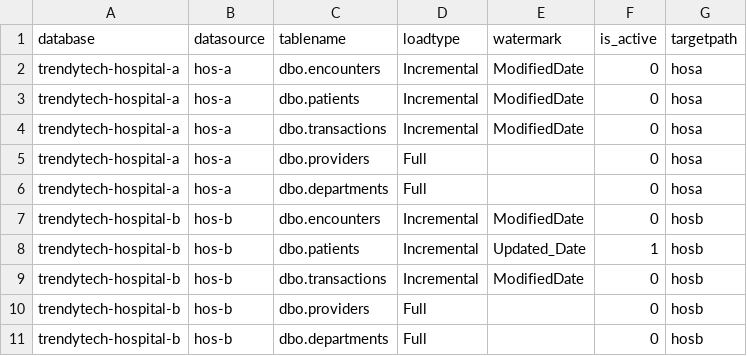
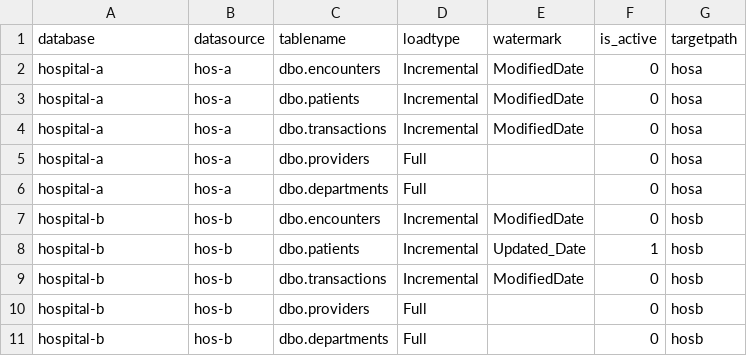
Before and after one commit to suman6565/trendytech-sumit-sir-healthcare-revenue-cycle-management, a CSV file: datasets/load_config.csv, drawn as a sheet.

```diff
--- a/datasets/load_config.csv
+++ b/datasets/load_config.csv
@@ -1,11 +1,11 @@
 database,datasource,tablename,loadtype,watermark,is_active,targetpath
-trendytech-hospital-a,hos-a,dbo.encounters,Incremental,ModifiedDate,0,hosa
-trendytech-hospital-a,hos-a,dbo.patients,Incremental,ModifiedDate,0,hosa
-trendytech-hospital-a,hos-a,dbo.transactions,Incremental,ModifiedDate,0,hosa
-trendytech-hospital-a,hos-a,dbo.providers,Full,,0,hosa
-trendytech-hospital-a,hos-a,dbo.departments,Full,,0,hosa
-trendytech-hospital-b,hos-b,dbo.encounters,Incremental,ModifiedDate,0,hosb
-trendytech-hospital-b,hos-b,dbo.patients,Incremental,Updated_Date,1,hosb
-trendytech-hospital-b,hos-b,dbo.transactions,Incremental,ModifiedDate,0,hosb
-trendytech-hospital-b,hos-b,dbo.providers,Full,,0,hosb
-trendytech-hospital-b,hos-b,dbo.departments,Full,,0,hosb
+hospital-a,hos-a,dbo.encounters,Incremental,ModifiedDate,0,hosa
+hospital-a,hos-a,dbo.patients,Incremental,ModifiedDate,0,hosa
+hospital-a,hos-a,dbo.transactions,Incremental,ModifiedDate,0,hosa
+hospital-a,hos-a,dbo.providers,Full,,0,hosa
+hospital-a,hos-a,dbo.departments,Full,,0,hosa
+hospital-b,hos-b,dbo.encounters,Incremental,ModifiedDate,0,hosb
+hospital-b,hos-b,dbo.patients,Incremental,Updated_Date,1,hosb
+hospital-b,hos-b,dbo.transactions,Incremental,ModifiedDate,0,hosb
+hospital-b,hos-b,dbo.providers,Full,,0,hosb
+hospital-b,hos-b,dbo.departments,Full,,0,hosb
```
Also changed, not shown: 21 other files.
